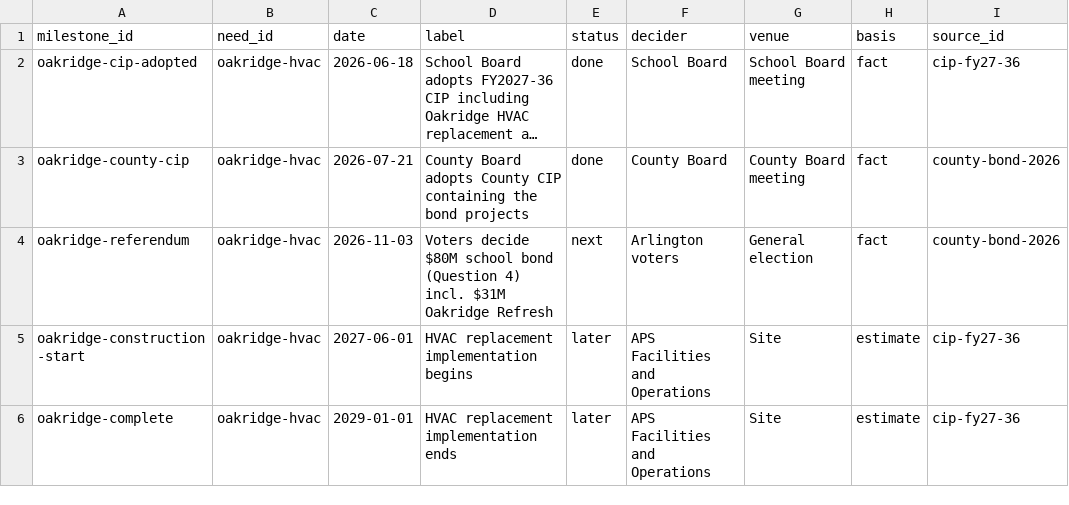
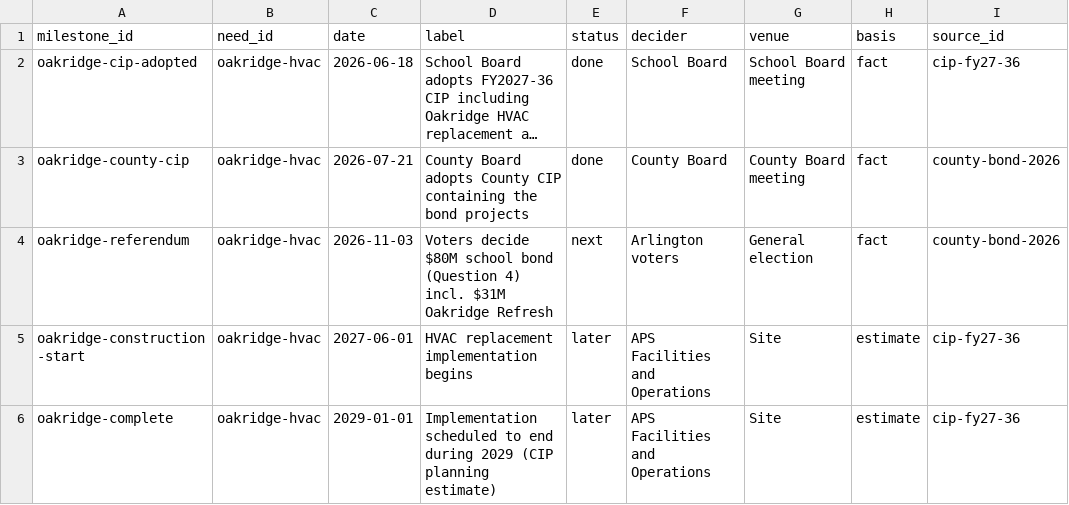
Before and after one commit to brabsmit/funded, a CSV file: data/sheet/Milestones.csv, drawn as a sheet; long unchanged cells end in ….

```diff
--- a/data/sheet/Milestones.csv
+++ b/data/sheet/Milestones.csv
@@ -5,2 +5,2 @@ oakridge-referendum,oakridge-hvac,2026-11-03,Voters decide $80M school bond (Que
 oakridge-construction-start,oakridge-hvac,2027-06-01,HVAC replacement implementation begins,later,APS Facilities and Operations,Site,estimate,cip-fy27-36
-oakridge-complete,oakridge-hvac,2029-01-01,HVAC replacement implementation ends,later,APS Facilities and Operations,Site,estimate,cip-fy27-36
+oakridge-complete,oakridge-hvac,2029-01-01,Implementation scheduled to end during 2029 (CIP planning estimate),later,APS Facilities and Operations,Site,estimate,cip-fy27-36
```
Also changed, not shown: data/sheet/Engage.csv, data/sheet/Needs.csv, 7 other files.
